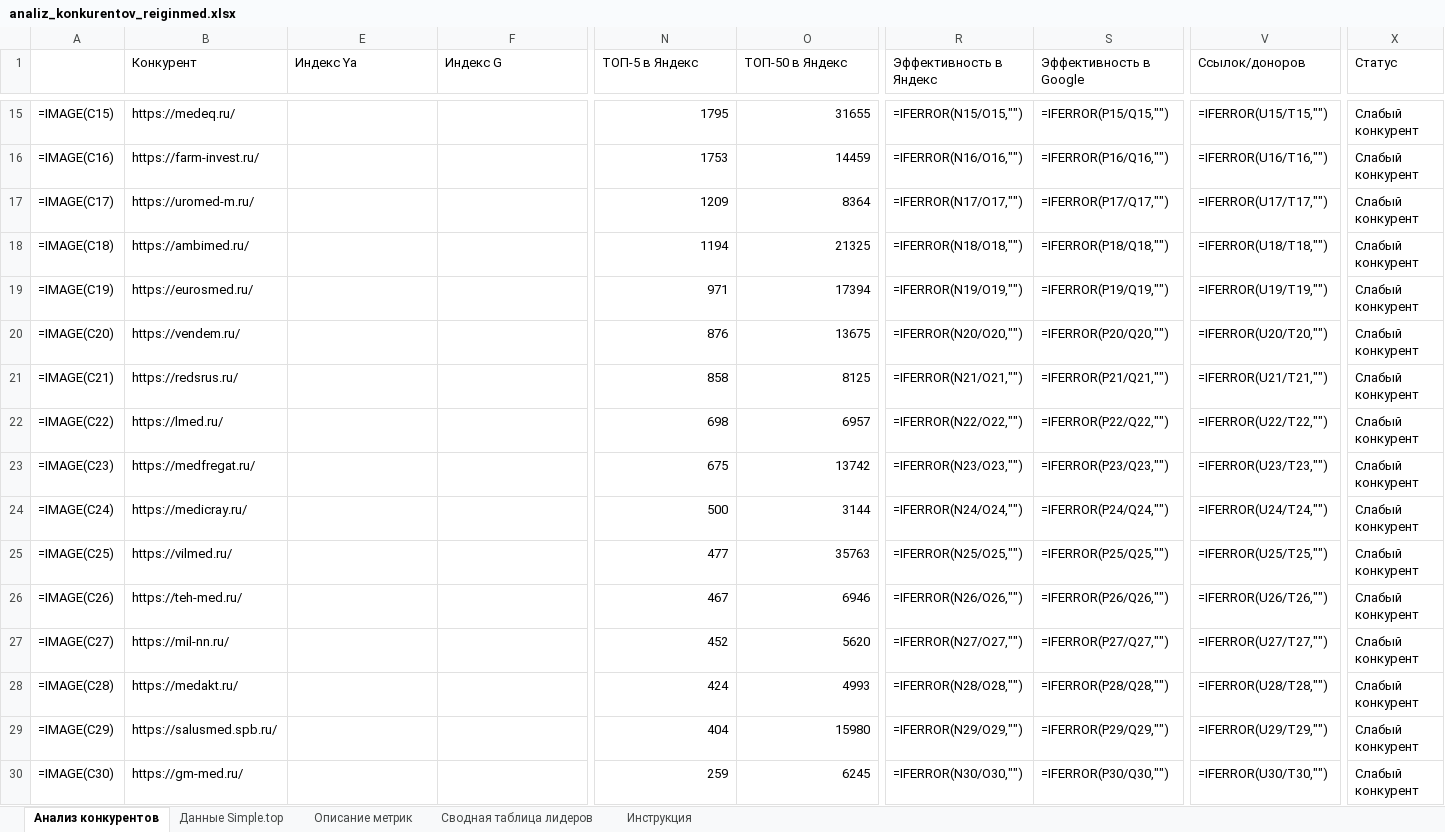
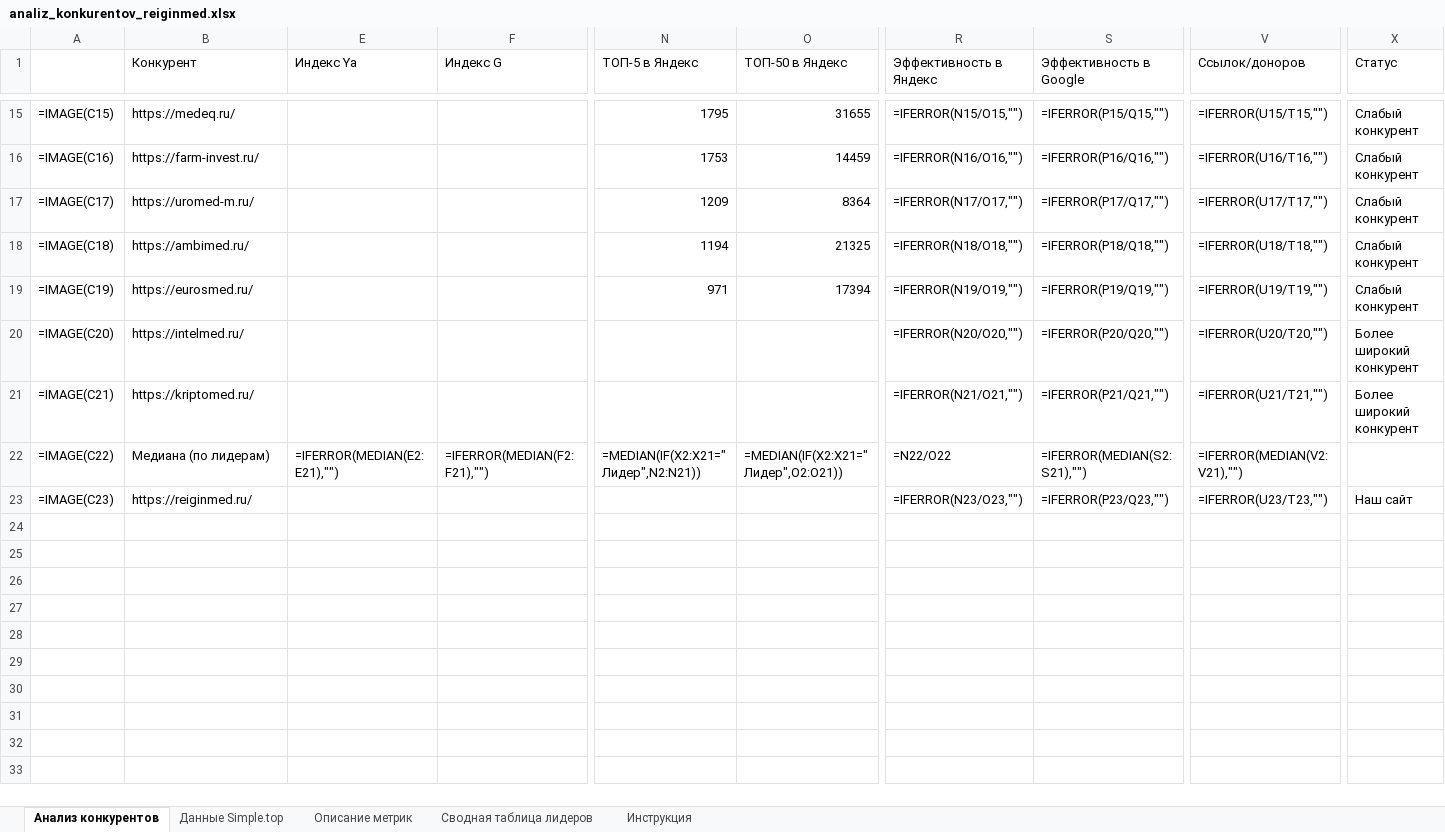
Before and after one commit to Elena20051990/1, an Excel workbook: out/analiz_konkurentov_reiginmed.xlsx, sheet Анализ конкурентов, drawn as a sheet; only a part is shown, gaps mark what is left out; values as stored, in another font and other column widths than the file's, no cell formats; formulas without a stored value are shown as written; conditional formats not drawn; rows hold the shown columns only; the diff covers the shown part only; the diff names each change by its address in the sheet, - before the commit and + after, or states it on an @@ line.

```diff
--- a/out/analiz_konkurentov_reiginmed.xlsx (sheet Анализ конкурентов)
+++ b/out/analiz_konkurentov_reiginmed.xlsx (sheet Анализ конкурентов)
-B20 (Конкурент): https://vendem.ru/
+B20 (Конкурент): https://intelmed.ru/
-N20 (ТОП-5 в Яндекс): 876
+N20 (ТОП-5 в Яндекс): (empty)
-O20 (ТОП-50 в Яндекс): 13675
+O20 (ТОП-50 в Яндекс): (empty)
-X20:X21 (Статус): Слабый конкурент
+X20:X21 (Статус): Более широкий конкурент
-B21 (Конкурент): https://redsrus.ru/
+B21 (Конкурент): https://kriptomed.ru/
-N21 (ТОП-5 в Яндекс): 858
+N21 (ТОП-5 в Яндекс): (empty)
-O21 (ТОП-50 в Яндекс): 8125
+O21 (ТОП-50 в Яндекс): (empty)
-B22 (Конкурент): https://lmed.ru/
+B22 (Конкурент): Медиана (по лидерам)
-E22 (Индекс Ya): (empty)
+E22 (Индекс Ya): =IFERROR(MEDIAN(E2:E21),"")
-F22 (Индекс G): (empty)
+F22 (Индекс G): =IFERROR(MEDIAN(F2:F21),"")
-N22 (ТОП-5 в Яндекс): 698
+N22 (ТОП-5 в Яндекс): =MEDIAN(IF(X2:X21=" Лидер",N2:N21))
-O22 (ТОП-50 в Яндекс): 6957
+O22 (ТОП-50 в Яндекс): =MEDIAN(IF(X2:X21=" Лидер",O2:O21))
-R22 (Эффективность в Яндекс): =IFERROR(N22/O22,"")
+R22 (Эффективность в Яндекс): =N22/O22
-S22 (Эффективность в Google): =IFERROR(P22/Q22,"")
+S22 (Эффективность в Google): =IFERROR(MEDIAN(S2:S21),"")
-V22 (Ссылок/доноров): =IFERROR(U22/T22,"")
+V22 (Ссылок/доноров): =IFERROR(MEDIAN(V2:V21),"")
-X22 (Статус): Слабый конкурент
+X22 (Статус): (empty)
-B23 (Конкурент): https://medfregat.ru/
+B23 (Конкурент): https://reiginmed.ru/
-N23 (ТОП-5 в Яндекс): 675
+N23 (ТОП-5 в Яндекс): (empty)
-O23 (ТОП-50 в Яндекс): 13742
+O23 (ТОП-50 в Яндекс): (empty)
-X23 (Статус): Слабый конкурент
+X23 (Статус): Наш сайт
-row 24: =IMAGE(C24) | https://medicray.ru/ |  |  | 500 | 3144 | =IFERROR(N24/O24,"") | =IFERROR(P24/Q24,"") | =IFERROR(U24/T24,"") | Слабый конкурент
-row 25: =IMAGE(C25) | https://vilmed.ru/ |  |  | 477 | 35763 | =IFERROR(N25/O25,"") | =IFERROR(P25/Q25,"") | =IFERROR(U25/T25,"") | Слабый конкурент
-row 26: =IMAGE(C26) | https://teh-med.ru/ |  |  | 467 | 6946 | =IFERROR(N26/O26,"") | =IFERROR(P26/Q26,"") | =IFERROR(U26/T26,"") | Слабый конкурент
-row 27: =IMAGE(C27) | https://mil-nn.ru/ |  |  | 452 | 5620 | =IFERROR(N27/O27,"") | =IFERROR(P27/Q27,"") | =IFERROR(U27/T27,"") | Слабый конкурент
-row 28: =IMAGE(C28) | https://medakt.ru/ |  |  | 424 | 4993 | =IFERROR(N28/O28,"") | =IFERROR(P28/Q28,"") | =IFERROR(U28/T28,"") | Слабый конкурент
-row 29: =IMAGE(C29) | https://salusmed.spb.ru/ |  |  | 404 | 15980 | =IFERROR(N29/O29,"") | =IFERROR(P29/Q29,"") | =IFERROR(U29/T29,"") | Слабый конкурент
-row 30: =IMAGE(C30) | https://gm-med.ru/ |  |  | 259 | 6245 | =IFERROR(N30/O30,"") | =IFERROR(P30/Q30,"") | =IFERROR(U30/T30,"") | Слабый конкурент
```
Also changed, not shown: 14 removed rows and 10 edited cells elsewhere in this sheet, sheet Данные Simple.top, cell formats, hidden cells.
